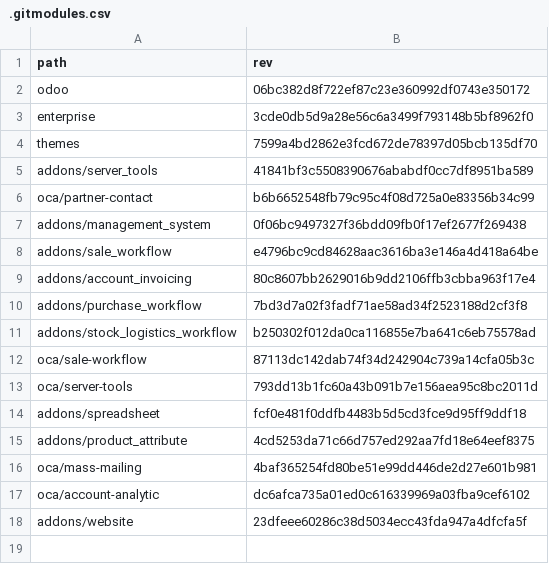
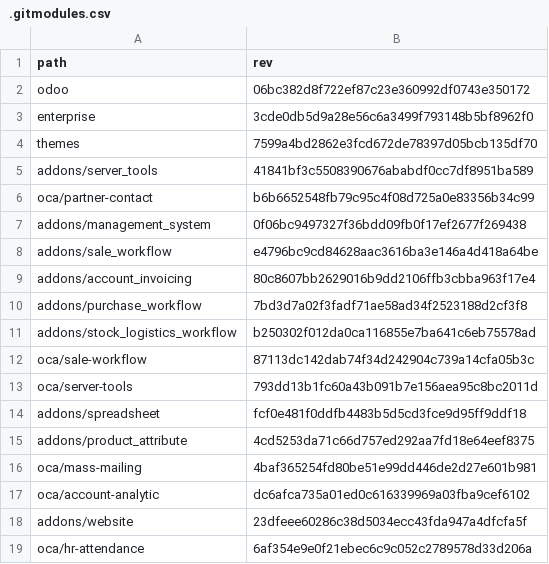
Before and after one commit to Mint-System/Odoo-Build, a CSV file: versions/19.0/.gitmodules.csv, drawn as a sheet.

Commit message:
feat(gitmodules): update

```diff
--- a/versions/19.0/.gitmodules.csv
+++ b/versions/19.0/.gitmodules.csv
@@ -18 +18,2 @@ oca/account-analytic,dc6afca735a01ed0c616339969a03fba9cef6102
 addons/website,23dfeee60286c38d5034ecc43fda947a4dfcfa5f
+oca/hr-attendance,6af354e9e0f21ebec6c9c052c2789578d33d206a
```
Also changed, not shown: 1 other file.
